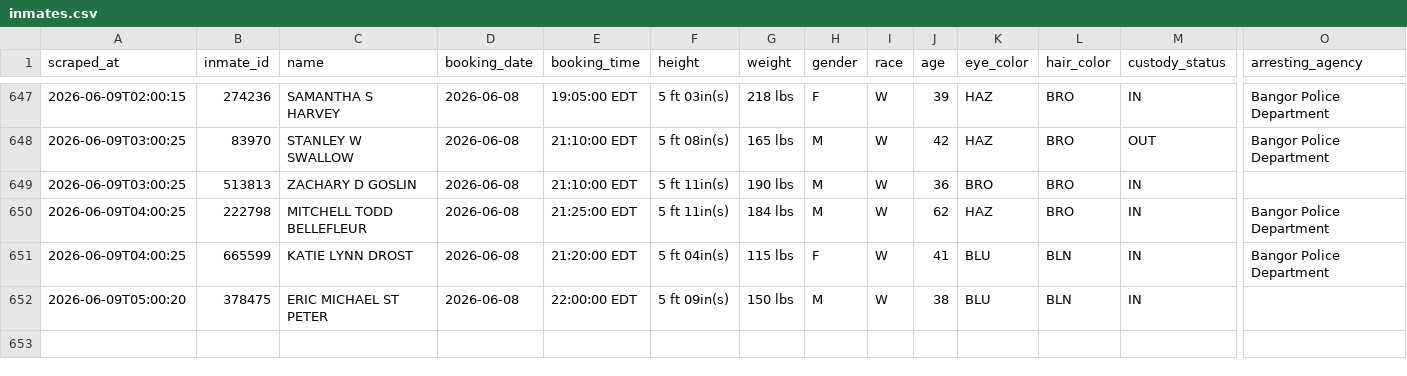
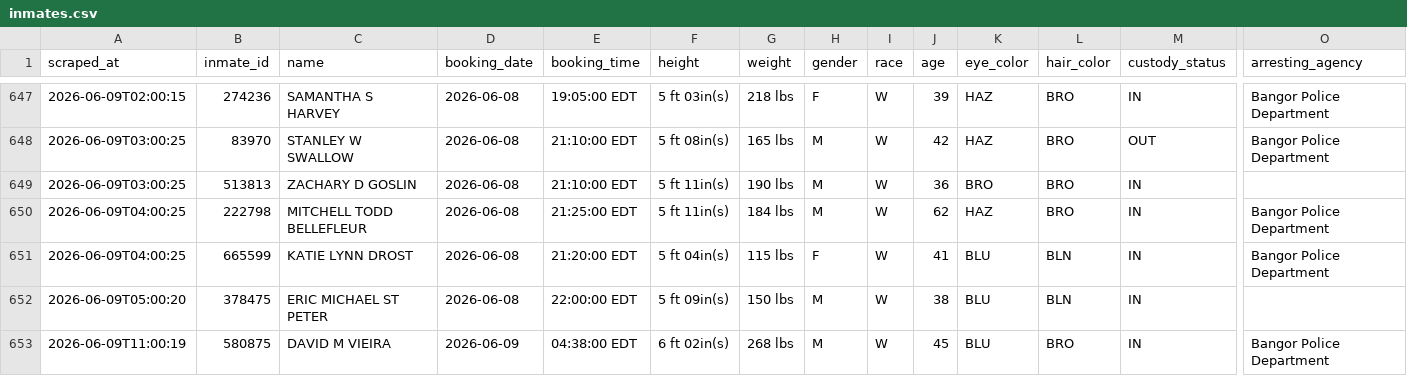
Before and after one commit to sloftus-lab/InmateScraper, a CSV file: inmates.csv, drawn as a sheet; only a part is shown, gaps mark what is left out; rows hold the shown columns only; the diff names each change by its address in the sheet, - before the commit and + after, or states it on an @@ line.

```diff
--- a/inmates.csv
+++ b/inmates.csv
+row 653: 2026-06-09T11:00:19 | 580875 | DAVID M VIEIRA | 2026-06-09 | 04:38:00 EDT | 6 ft 02in(s) | 268 lbs | M | W | 45 | BLU | BRO | IN | Bangor Police Department
```
Also changed, not shown: 2 other files.
